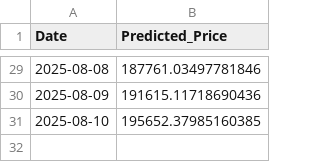
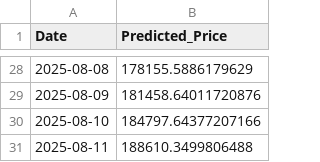
Before and after one commit to Aum107/Bitcoin-Prediction-Dashboard, a CSV file: xgboost_btc_price.csv, drawn as a sheet; only a part is shown, gaps mark what is left out; the diff covers the shown part only.

```diff
--- a/xgboost_btc_price.csv
+++ b/xgboost_btc_price.csv
@@ -29,3 +28,4 @@ Date,Predicted_Price
-2025-08-08,187761.03497781846
-2025-08-09,191615.11718690436
-2025-08-10,195652.37985160385
+2025-08-08,178155.5886179629
+2025-08-09,181458.64011720876
+2025-08-10,184797.64377207166
+2025-08-11,188610.3499806488
```
Also changed, not shown: 1 removed row and 26 edited cells elsewhere in this file, lstm_cnn_btc_price.csv.
